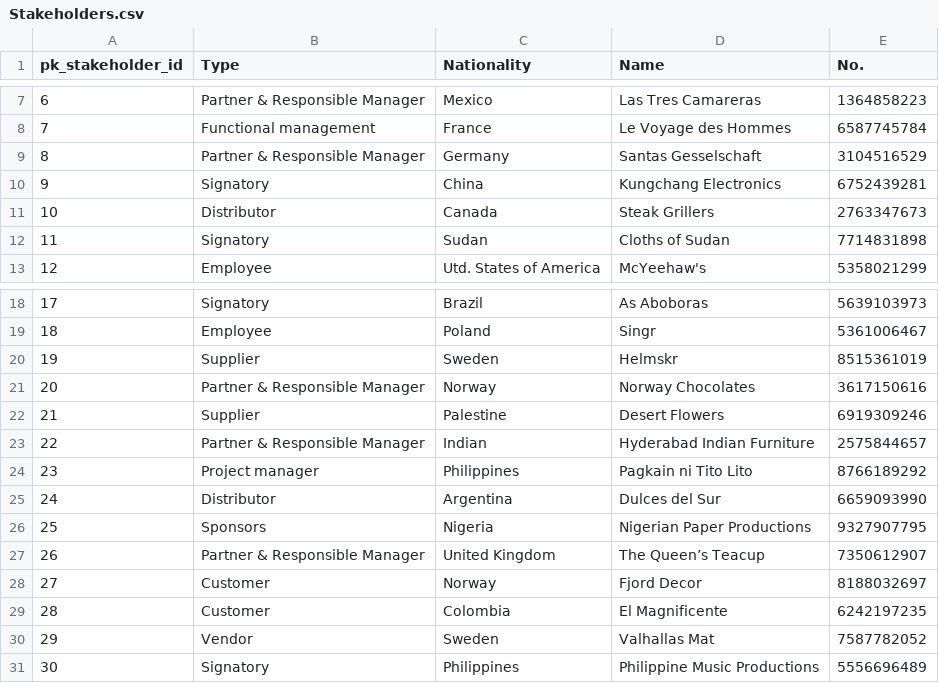
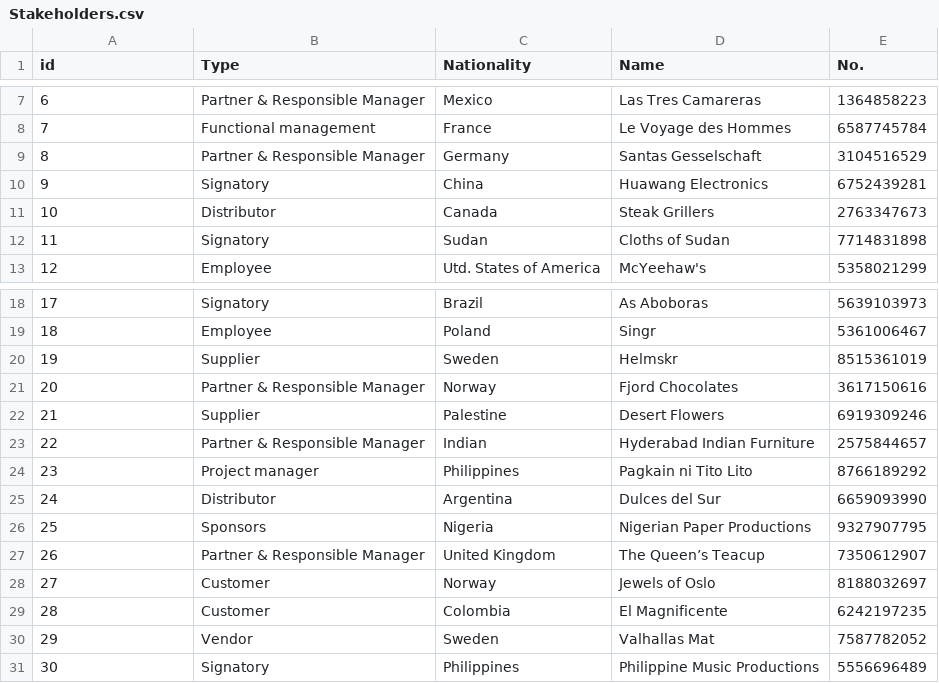
Before and after one commit to aeglon97/RAK-Map, a CSV file: app/data/Stakeholders.csv, drawn as a sheet; only a part is shown, gaps mark what is left out; the diff names each change by its address in the sheet, - before the commit and + after, or states it on an @@ line.

Commit message:
normalized data

```diff
--- a/app/data/Stakeholders.csv
+++ b/app/data/Stakeholders.csv
-A1: pk_stakeholder_id
+A1: id
-D10 (Name): Kungchang Electronics
+D10 (Name): Huawang Electronics
-D21 (Name): Norway Chocolates
+D21 (Name): Fjord Chocolates
-D28 (Name): Fjord Decor
+D28 (Name): Jewels of Oslo
```
Also changed, not shown: 3 other files.
